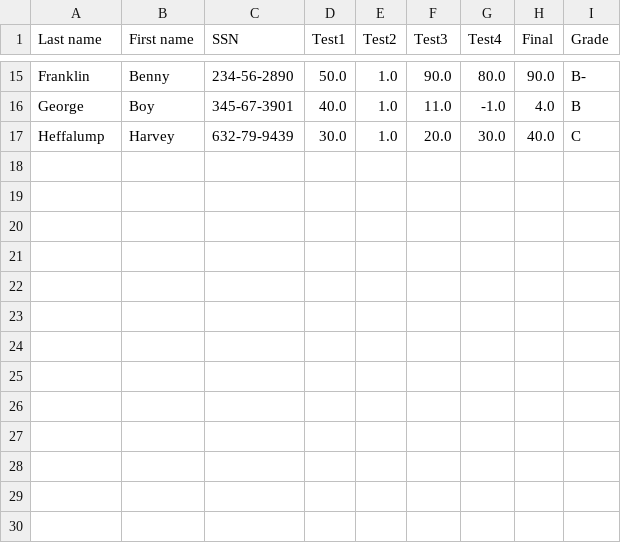
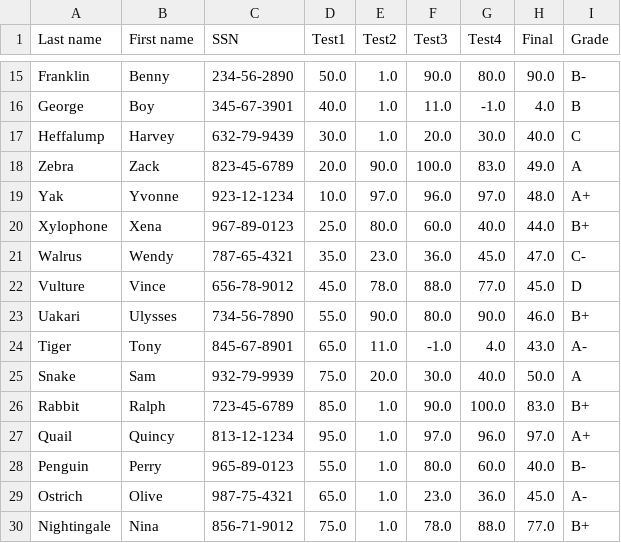
Before and after one commit to mahabbatzakariyayev/awk-demo-data-analysis, a CSV file: grades.csv, drawn as a sheet; only a part is shown, gaps mark what is left out; the diff names each change by its address in the sheet, - before the commit and + after, or states it on an @@ line.

Commit message:
Change grades file

```diff
--- a/grades.csv
+++ b/grades.csv
+row 18: Zebra | Zack | 823-45-6789 | 20.0 | 90.0 | 100.0 | 83.0 | 49.0 | A
+row 19: Yak | Yvonne | 923-12-1234 | 10.0 | 97.0 | 96.0 | 97.0 | 48.0 | A+
+row 20: Xylophone | Xena | 967-89-0123 | 25.0 | 80.0 | 60.0 | 40.0 | 44.0 | B+
+row 21: Walrus | Wendy | 787-65-4321 | 35.0 | 23.0 | 36.0 | 45.0 | 47.0 | C-
+row 22: Vulture | Vince | 656-78-9012 | 45.0 | 78.0 | 88.0 | 77.0 | 45.0 | D
+row 23: Uakari | Ulysses | 734-56-7890 | 55.0 | 90.0 | 80.0 | 90.0 | 46.0 | B+
+row 24: Tiger | Tony | 845-67-8901 | 65.0 | 11.0 | -1.0 | 4.0 | 43.0 | A-
+row 25: Snake | Sam | 932-79-9939 | 75.0 | 20.0 | 30.0 | 40.0 | 50.0 | A
+row 26: Rabbit | Ralph | 723-45-6789 | 85.0 | 1.0 | 90.0 | 100.0 | 83.0 | B+
+row 27: Quail | Quincy | 813-12-1234 | 95.0 | 1.0 | 97.0 | 96.0 | 97.0 | A+
+row 28: Penguin | Perry | 965-89-0123 | 55.0 | 1.0 | 80.0 | 60.0 | 40.0 | B-
+row 29: Ostrich | Olive | 987-75-4321 | 65.0 | 1.0 | 23.0 | 36.0 | 45.0 | A-
+row 30: Nightingale | Nina | 856-71-9012 | 75.0 | 1.0 | 78.0 | 88.0 | 77.0 | B+
```
Also changed, not shown: 1 other file.
